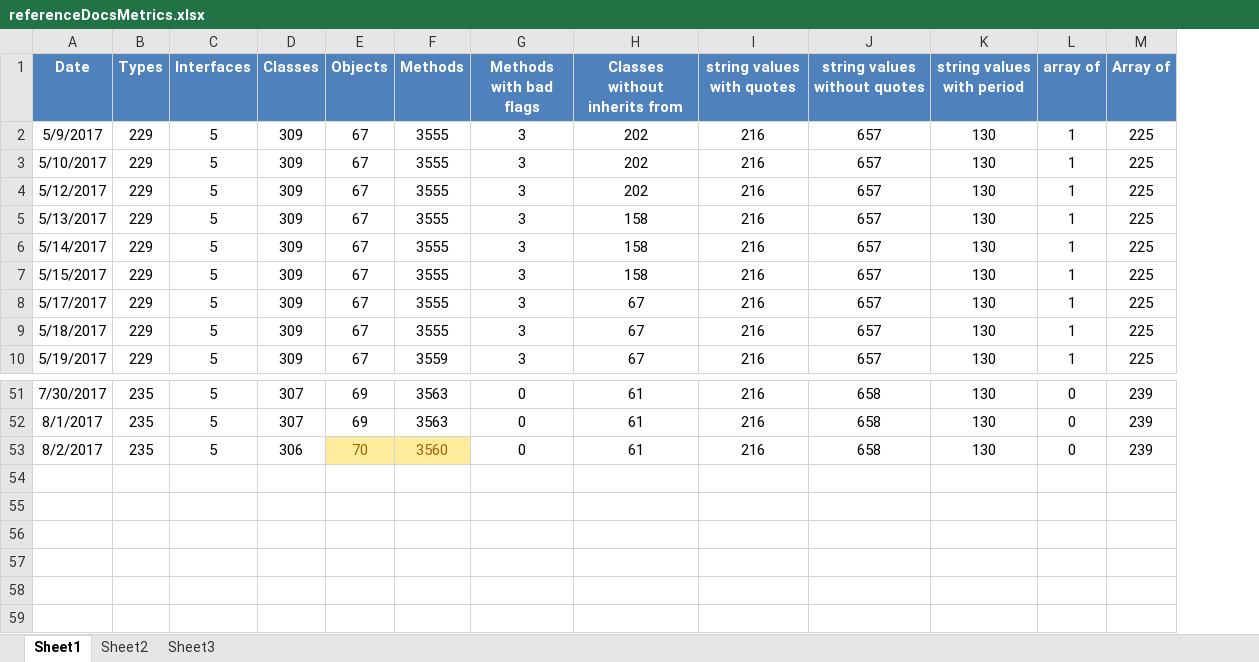
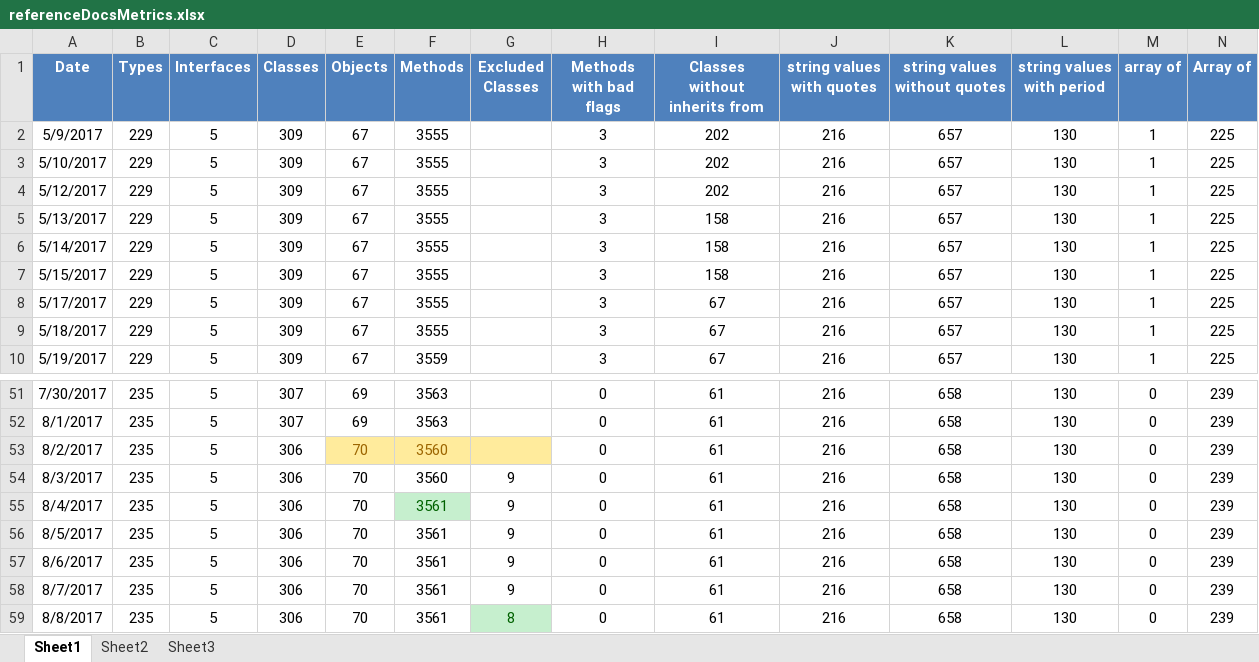
Before and after one commit to kylemwhite/isc, an Excel workbook: referenceDocsMetrics.xlsx, sheet Sheet1, drawn as a sheet; only a part is shown, gaps mark what is left out; values as stored, in another font and other column widths than the file's, no borders; charts and pictures not drawn; rows hold the shown columns only; the diff names each change by its address in the sheet, - before the commit and + after, or states it on an @@ line.

```diff
--- a/referenceDocsMetrics.xlsx (sheet Sheet1)
+++ b/referenceDocsMetrics.xlsx (sheet Sheet1)
+column G (Excluded Classes), empty
+row 54: 8/3/2017 | 235 | 5 | 306 | 70 | 3560 | 9 | 0 | 61 | 216 | 658 | 130 | 0 | 239
+row 55: 8/4/2017 | 235 | 5 | 306 | 70 | 3561 | 9 | 0 | 61 | 216 | 658 | 130 | 0 | 239
+row 56: 8/5/2017 | 235 | 5 | 306 | 70 | 3561 | 9 | 0 | 61 | 216 | 658 | 130 | 0 | 239
+row 57: 8/6/2017 | 235 | 5 | 306 | 70 | 3561 | 9 | 0 | 61 | 216 | 658 | 130 | 0 | 239
+row 58: 8/7/2017 | 235 | 5 | 306 | 70 | 3561 | 9 | 0 | 61 | 216 | 658 | 130 | 0 | 239
+row 59: 8/8/2017 | 235 | 5 | 306 | 70 | 3561 | 8 | 0 | 61 | 216 | 658 | 130 | 0 | 239
```
Also changed, not shown: charts or pictures, 7 other files.
